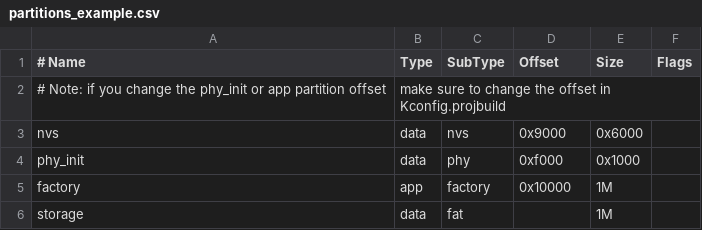
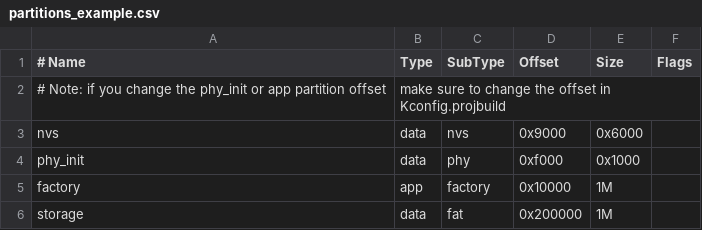
Before and after one commit to Ebiroll/qemu_esp32, a CSV file: examples/24_wear_leveling/partitions_example.csv, drawn as a sheet.

Commit message:
Position fat partition on fixed location

```diff
--- a/examples/24_wear_leveling/partitions_example.csv
+++ b/examples/24_wear_leveling/partitions_example.csv
@@ -5,2 +5,2 @@ phy_init, data, phy,     0xf000,  0x1000,
 factory,  app,  factory, 0x10000, 1M,
-storage,  data, fat,     , 1M,
+storage,  data, fat,     0x200000, 1M,
```
Also changed, not shown: 1 other file.
